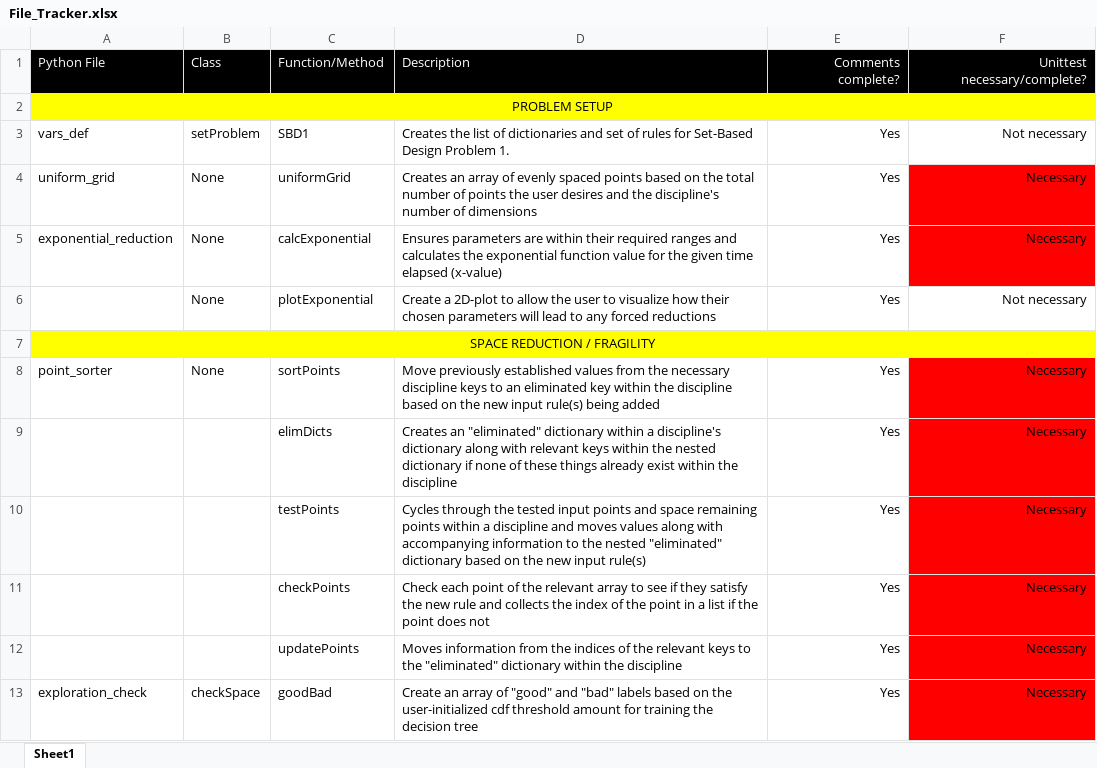
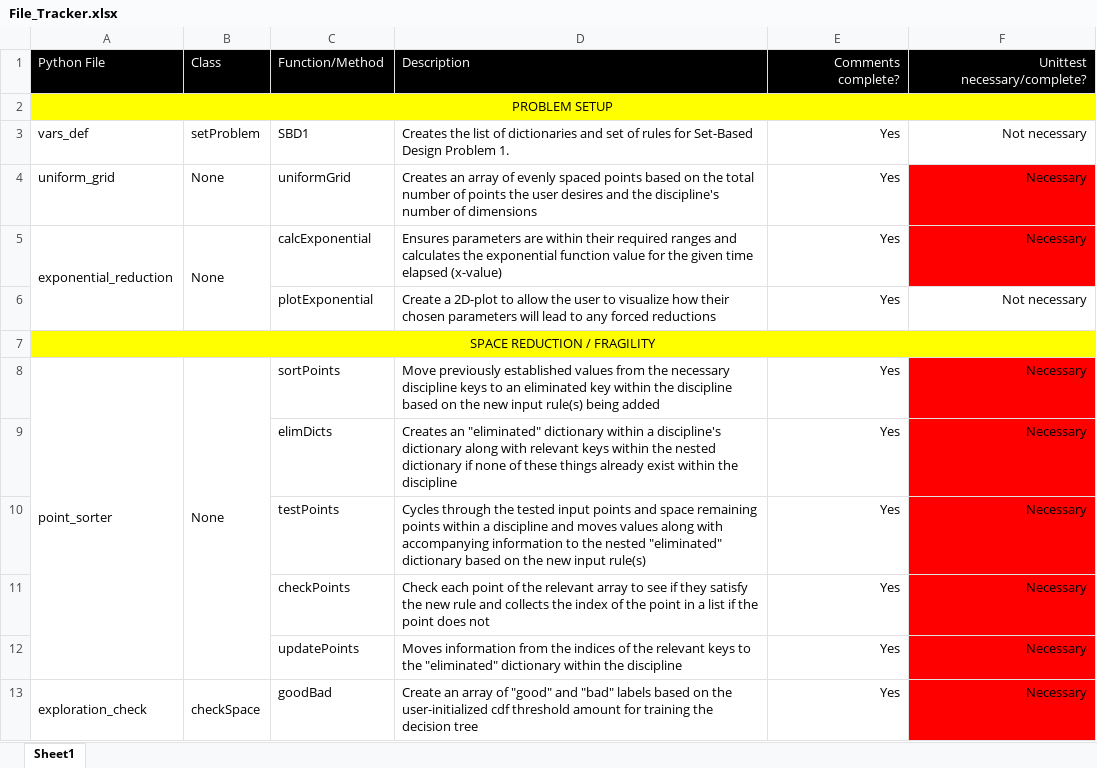
Before and after one commit to Marine-Structures-Design-Lab/DesignSpace_Fragility, an Excel workbook: Python Code/File_Tracker.xlsx, sheet Sheet1, drawn as a sheet; only a part is shown; values as stored, in another font and other column widths than the file's, no borders; the diff covers the shown part only; the diff names each change by its address in the sheet, - before the commit and + after, or states it on an @@ line.

Commit message:
End of Day 6/2
Finished commenting all of the code in the exploration_check class.  Picking up with comments in merge_constraints next.

```diff
--- a/Python Code/File_Tracker.xlsx (sheet Sheet1)
+++ b/Python Code/File_Tracker.xlsx (sheet Sheet1)
+A5:A6 merged
+B5:B6 merged
-B6: None
+B6: (empty)
+A8:A12 merged
+B8:B12 merged
+A13:A21 merged
+B13:B17 merged
```
Also changed, not shown: 1 added row, 1 removed row, 5 edited cells, cell formats and merged cells elsewhere in this sheet, 3 other files.
